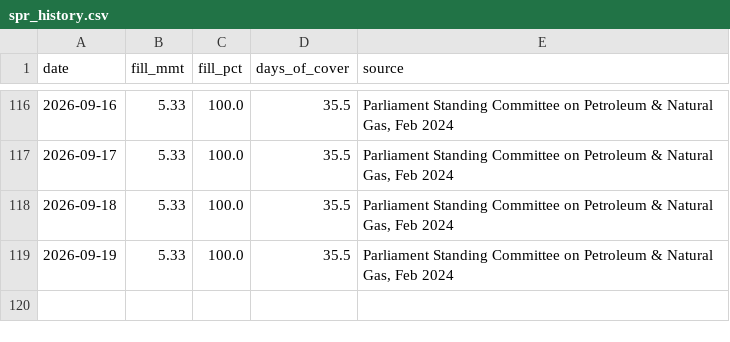
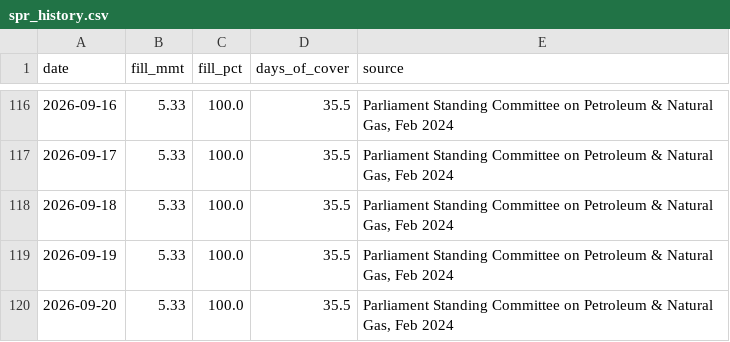
Before and after one commit to ImmadiVenkatesh/india-energy-dashboard, a CSV file: data/spr_history.csv, drawn as a sheet; only a part is shown, gaps mark what is left out.

```diff
--- a/data/spr_history.csv
+++ b/data/spr_history.csv
@@ -119 +119,2 @@ date,fill_mmt,fill_pct,days_of_cover,source
 2026-09-19,5.33,100.0,35.5,"Parliament Standing Committee on Petroleum & Natural Gas, Feb 2024"
+2026-09-20,5.33,100.0,35.5,"Parliament Standing Committee on Petroleum & Natural Gas, Feb 2024"
```
Also changed, not shown: data/crude_benchmarks.csv, data/markets.csv, 7 other files.
